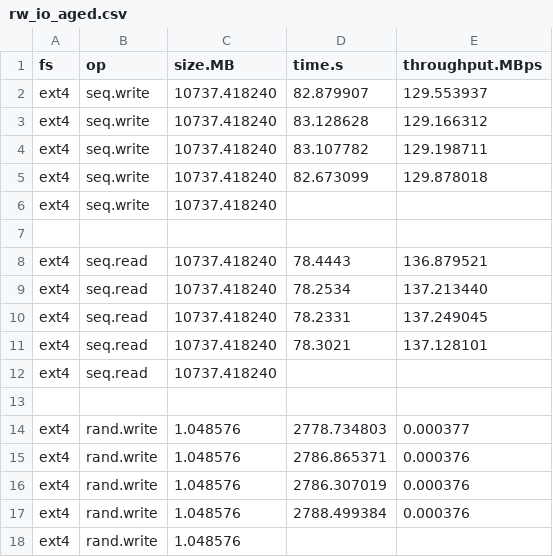
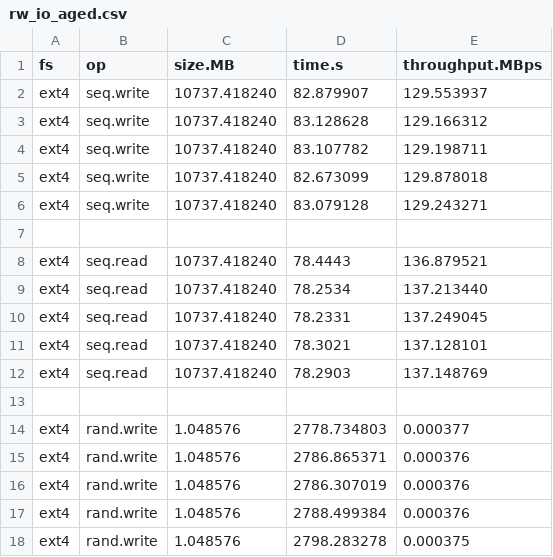
Before and after one commit to zhanyang/dissertation, a CSV file: data/raw/rw_io_aged.csv, drawn as a sheet.

Commit message:
ext4 aged rw

```diff
--- a/data/raw/rw_io_aged.csv
+++ b/data/raw/rw_io_aged.csv
@@ -5,3 +5,3 @@ ext4, seq.write, 10737.418240, 83.107782, 129.198711
 ext4, seq.write, 10737.418240, 82.673099, 129.878018
-ext4, seq.write, 10737.418240,
+ext4, seq.write, 10737.418240, 83.079128, 129.243271
 
@@ -11,3 +11,3 @@ ext4, seq.read, 10737.418240, 78.2331, 137.249045
 ext4, seq.read, 10737.418240, 78.3021, 137.128101
-ext4, seq.read, 10737.418240,
+ext4, seq.read, 10737.418240, 78.2903, 137.148769
 
@@ -17,2 +17,2 @@ ext4, rand.write, 1.048576, 2786.307019, 0.000376
 ext4, rand.write, 1.048576, 2788.499384, 0.000376
-ext4, rand.write, 1.048576,
+ext4, rand.write, 1.048576, 2798.283278, 0.000375
```
